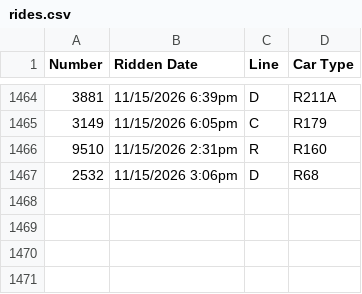
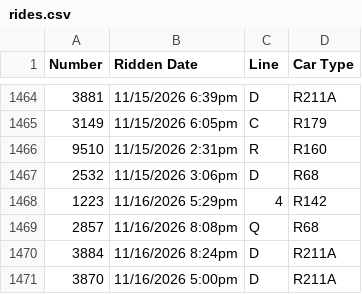
Before and after one commit to CalebRoenigk/subway-ride-visualizer, a CSV file: public/data/rides.csv, drawn as a sheet; only a part is shown, gaps mark what is left out; the diff names each change by its address in the sheet, - before the commit and + after, or states it on an @@ line.

```diff
--- a/public/data/rides.csv
+++ b/public/data/rides.csv
+row 1468: 1223 | 11/16/2026 5:29pm | 4 | R142
+row 1469: 2857 | 11/16/2026 8:08pm | Q | R68
+row 1470: 3884 | 11/16/2026 8:24pm | D | R211A
+row 1471: 3870 | 11/16/2026 5:00pm | D | R211A
```
Also changed, not shown: 1 other file.
